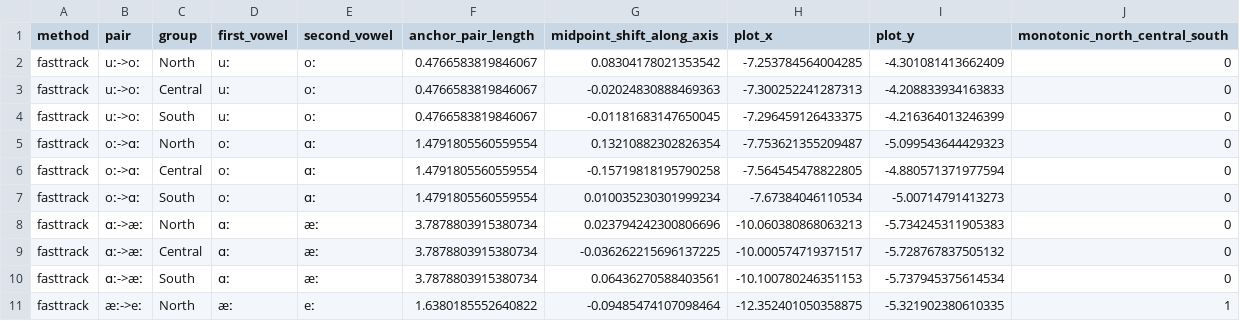
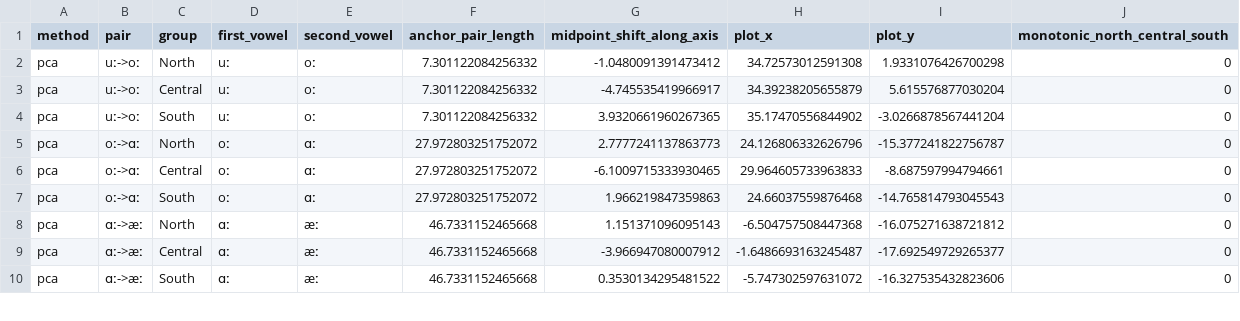
Before and after one commit to fjohan/swedia-formants-2026, a CSV file: summary/regional_pair_midpoints.csv, drawn as a sheet; only a part is shown; the diff covers the shown part only.

Commit message:
added summary script and example

```diff
--- a/summary/regional_pair_midpoints.csv
+++ b/summary/regional_pair_midpoints.csv
@@ -1,11 +1,10 @@
 method,pair,group,first_vowel,second_vowel,anchor_pair_length,midpoint_shift_along_axis,plot_x,plot_y,monotonic_north_central_south
-fasttrack,uː->oː,North,uː,oː,0.4766583819846067,0.08304178021353542,-7.253784564004285,-4.301081413662409,0
-fasttrack,uː->oː,Central,uː,oː,0.4766583819846067,-0.02024830888469363,-7.300252241287313,-4.208833934163833,0
-fasttrack,uː->oː,South,uː,oː,0.4766583819846067,-0.01181683147650045,-7.296459126433375,-4.216364013246399,0
-fasttrack,oː->ɑː,North,oː,ɑː,1.4791805560559554,0.13210882302826354,-7.753621355209487,-5.099543644429323,0
-fasttrack,oː->ɑː,Central,oː,ɑː,1.4791805560559554,-0.15719818195790258,-7.564545478822805,-4.880571371977594,0
-fasttrack,oː->ɑː,South,oː,ɑː,1.4791805560559554,0.010035230301999234,-7.67384046110534,-5.00714791413273,0
-fasttrack,ɑː->æː,North,ɑː,æː,3.7878803915380734,0.023794242300806696,-10.060380868063213,-5.734245311905383,0
-fasttrack,ɑː->æː,Central,ɑː,æː,3.7878803915380734,-0.036262215696137225,-10.000574719371517,-5.728767837505132,0
-fasttrack,ɑː->æː,South,ɑː,æː,3.7878803915380734,0.06436270588403561,-10.100780246351153,-5.737945375614534,0
-fasttrack,æː->eː,North,æː,eː,1.6380185552640822,-0.09485474107098464,-12.352401050358875,-5.321902380610335,1
+pca,uː->oː,North,uː,oː,7.301122084256332,-1.0480091391473412,34.72573012591308,1.9331076426700298,0
+pca,uː->oː,Central,uː,oː,7.301122084256332,-4.745535419966917,34.39238205655879,5.615576877030204,0
+pca,uː->oː,South,uː,oː,7.301122084256332,3.9320661960267365,35.17470556844902,-3.0266878567441204,0
+pca,oː->ɑː,North,oː,ɑː,27.972803251752072,2.7777241137863773,24.126806332626796,-15.377241822756787,0
+pca,oː->ɑː,Central,oː,ɑː,27.972803251752072,-6.1009715333930465,29.964605733963833,-8.687597994794661,0
+pca,oː->ɑː,South,oː,ɑː,27.972803251752072,1.966219847359863,24.66037559876468,-14.765814793045543,0
+pca,ɑː->æː,North,ɑː,æː,46.7331152465668,1.151371096095143,-6.504757508447368,-16.075271638721812,0
+pca,ɑː->æː,Central,ɑː,æː,46.7331152465668,-3.966947080007912,-1.6486693163245487,-17.692549729265377,0
+pca,ɑː->æː,South,ɑː,æː,46.7331152465668,0.3530134295481522,-5.747302597631072,-16.327535432823606,0
```
Also changed, not shown: 6 added rows, 5 removed rows and 15 edited cells elsewhere in this file, 2 other files.
